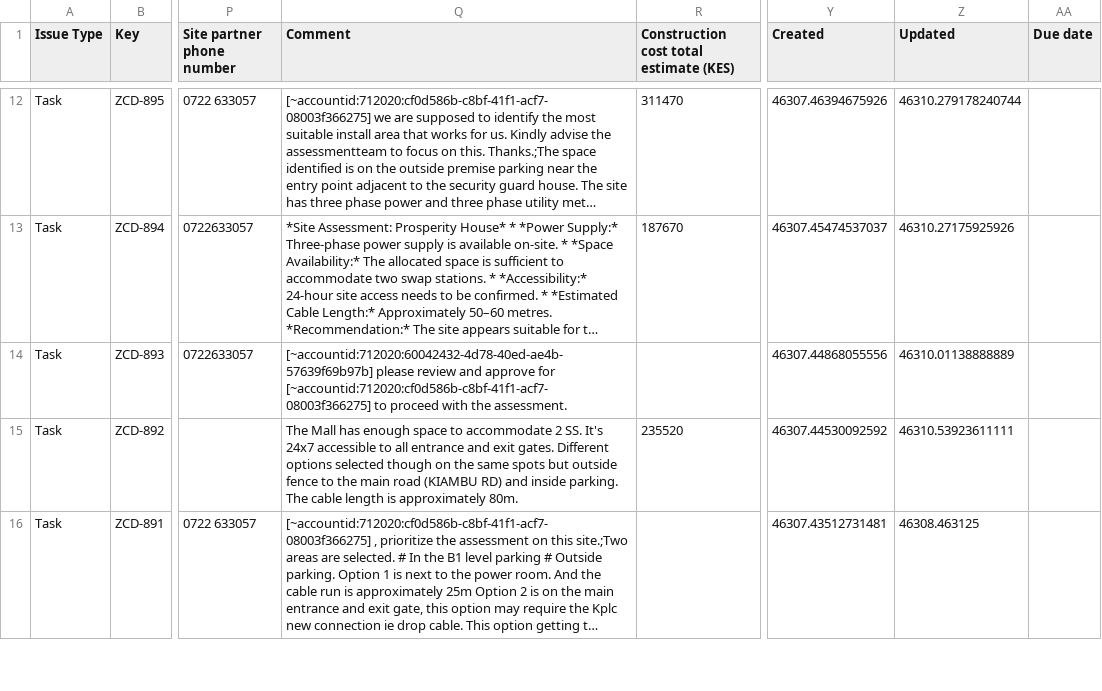
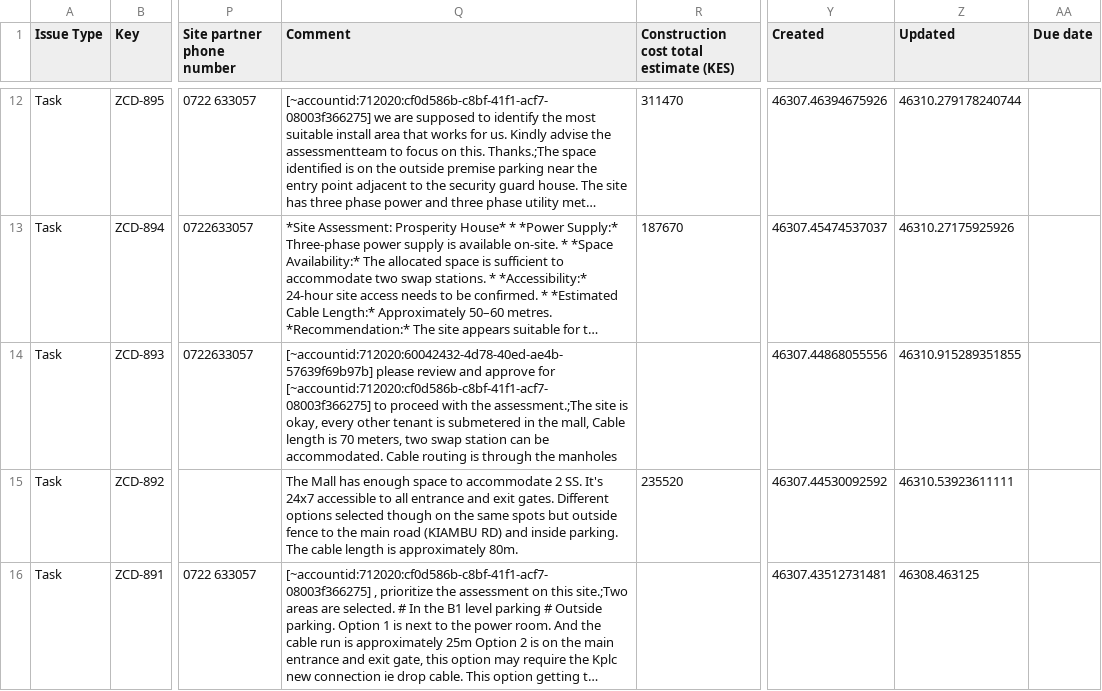
Before and after one commit to keithkinuthiakamauzeno/Network-Overview-Dashboard, a CSV file: data/pipeline.csv, drawn as a sheet; only a part is shown, gaps mark what is left out; long unchanged cells end in …; the diff covers the shown part only; the diff names each change by its address in the sheet, - before the commit and + after, or states it on an @@ line.

```diff
--- a/data/pipeline.csv
+++ b/data/pipeline.csv
-Q14 (Comment): …with the assessment.
+Q14 (Comment): …with the assessment.;The site is okay, every other tenant is submetered in the mall, Cable length is 70 meters, two swap station can be accommodated. Cable routing is through the manholes
-Z14 (Updated): 46310.01138888889
+Z14 (Updated): 46310.915289351855
```
Also changed, not shown: 5 edited cells elsewhere in this file.
